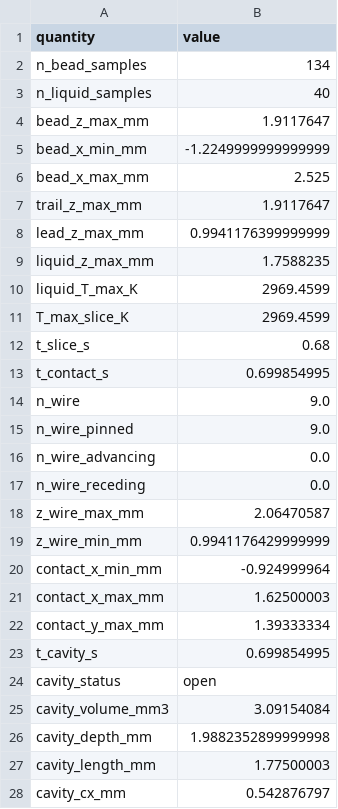
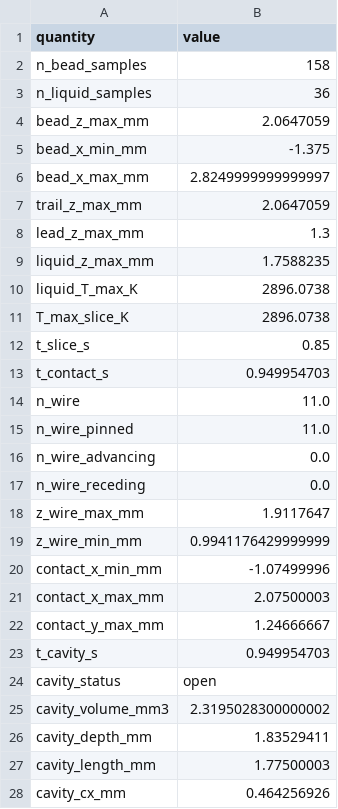
Before and after one commit to XingyangLi/laser-wire-ded-project, a CSV file: results/calibration/taosun03/cal58_metrics.csv, drawn as a sheet; only a part is shown; the diff covers the shown part only.

```diff
--- a/results/calibration/taosun03/cal58_metrics.csv
+++ b/results/calibration/taosun03/cal58_metrics.csv
@@ -1,28 +1,28 @@
 quantity,value
-n_bead_samples,134
-n_liquid_samples,40
-bead_z_max_mm,1.9117647
-bead_x_min_mm,-1.2249999999999999
-bead_x_max_mm,2.525
-trail_z_max_mm,1.9117647
-lead_z_max_mm,0.9941176399999999
+n_bead_samples,158
+n_liquid_samples,36
+bead_z_max_mm,2.0647059
+bead_x_min_mm,-1.375
+bead_x_max_mm,2.8249999999999997
+trail_z_max_mm,2.0647059
+lead_z_max_mm,1.3
 liquid_z_max_mm,1.7588235
-liquid_T_max_K,2969.4599
-T_max_slice_K,2969.4599
-t_slice_s,0.68
-t_contact_s,0.699854995
-n_wire,9.0
-n_wire_pinned,9.0
+liquid_T_max_K,2896.0738
+T_max_slice_K,2896.0738
+t_slice_s,0.85
+t_contact_s,0.949954703
+n_wire,11.0
+n_wire_pinned,11.0
 n_wire_advancing,0.0
 n_wire_receding,0.0
-z_wire_max_mm,2.06470587
+z_wire_max_mm,1.9117647
 z_wire_min_mm,0.9941176429999999
-contact_x_min_mm,-0.924999964
-contact_x_max_mm,1.62500003
-contact_y_max_mm,1.39333334
-t_cavity_s,0.699854995
+contact_x_min_mm,-1.07499996
+contact_x_max_mm,2.07500003
+contact_y_max_mm,1.24666667
+t_cavity_s,0.949954703
 cavity_status,open
-cavity_volume_mm3,3.09154084
-cavity_depth_mm,1.9882352899999998
+cavity_volume_mm3,2.3195028300000002
+cavity_depth_mm,1.83529411
 cavity_length_mm,1.77500003
-cavity_cx_mm,0.542876797
+cavity_cx_mm,0.464256926
```
Also changed, not shown: 2 edited cells elsewhere in this file, results/calibration/taosun03/cal76_metrics.csv, results/calibration/taosun03/ranking.csv, 20 other files.
